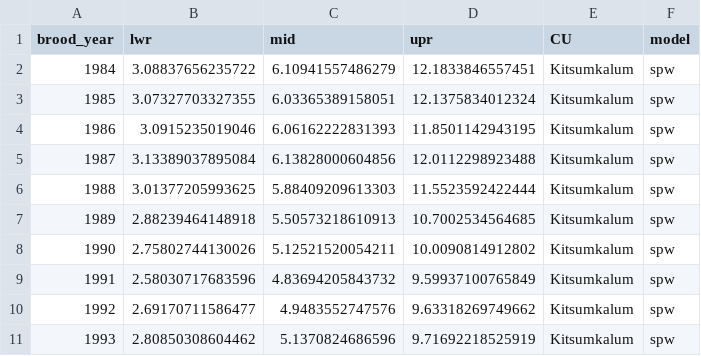
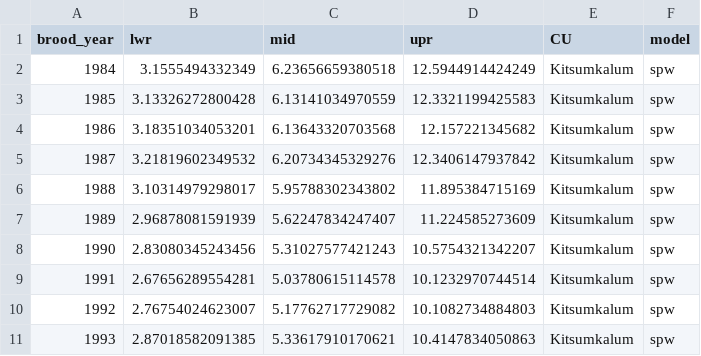
Before and after one commit to Pacific-salmon-assess/skeena-nass-chinook-goals, a CSV file: data/generated/spw_TVA.csv, drawn as a sheet; only a part is shown; the diff covers the shown part only.

```diff
--- a/data/generated/spw_TVA.csv
+++ b/data/generated/spw_TVA.csv
@@ -1,11 +1,11 @@
 "brood_year","lwr","mid","upr","CU","model"
-1984,3.08837656235722,6.10941557486279,12.1833846557451,"Kitsumkalum","spw"
-1985,3.07327703327355,6.03365389158051,12.1375834012324,"Kitsumkalum","spw"
-1986,3.0915235019046,6.06162222831393,11.8501142943195,"Kitsumkalum","spw"
-1987,3.13389037895084,6.13828000604856,12.0112298923488,"Kitsumkalum","spw"
-1988,3.01377205993625,5.88409209613303,11.5523592422444,"Kitsumkalum","spw"
-1989,2.88239464148918,5.50573218610913,10.7002534564685,"Kitsumkalum","spw"
-1990,2.75802744130026,5.12521520054211,10.0090814912802,"Kitsumkalum","spw"
-1991,2.58030717683596,4.83694205843732,9.59937100765849,"Kitsumkalum","spw"
-1992,2.69170711586477,4.9483552747576,9.63318269749662,"Kitsumkalum","spw"
-1993,2.80850308604462,5.1370824686596,9.71692218525919,"Kitsumkalum","spw"
+1984,3.1555494332349,6.23656659380518,12.5944914424249,"Kitsumkalum","spw"
+1985,3.13326272800428,6.13141034970559,12.3321199425583,"Kitsumkalum","spw"
+1986,3.18351034053201,6.13643320703568,12.157221345682,"Kitsumkalum","spw"
+1987,3.21819602349532,6.20734345329276,12.3406147937842,"Kitsumkalum","spw"
+1988,3.10314979298017,5.95788302343802,11.895384715169,"Kitsumkalum","spw"
+1989,2.96878081591939,5.62247834247407,11.224585273609,"Kitsumkalum","spw"
+1990,2.83080345243456,5.31027577421243,10.5754321342207,"Kitsumkalum","spw"
+1991,2.67656289554281,5.03780615114578,10.1232970744514,"Kitsumkalum","spw"
+1992,2.76754024623007,5.17762717729082,10.1082734884803,"Kitsumkalum","spw"
+1993,2.87018582091385,5.33617910170621,10.4147834050863,"Kitsumkalum","spw"
```
Also changed, not shown: 78 edited cells elsewhere in this file, data/generated/TVA_par_summary.csv, data/generated/bench_par_table.csv, 13 other files.
